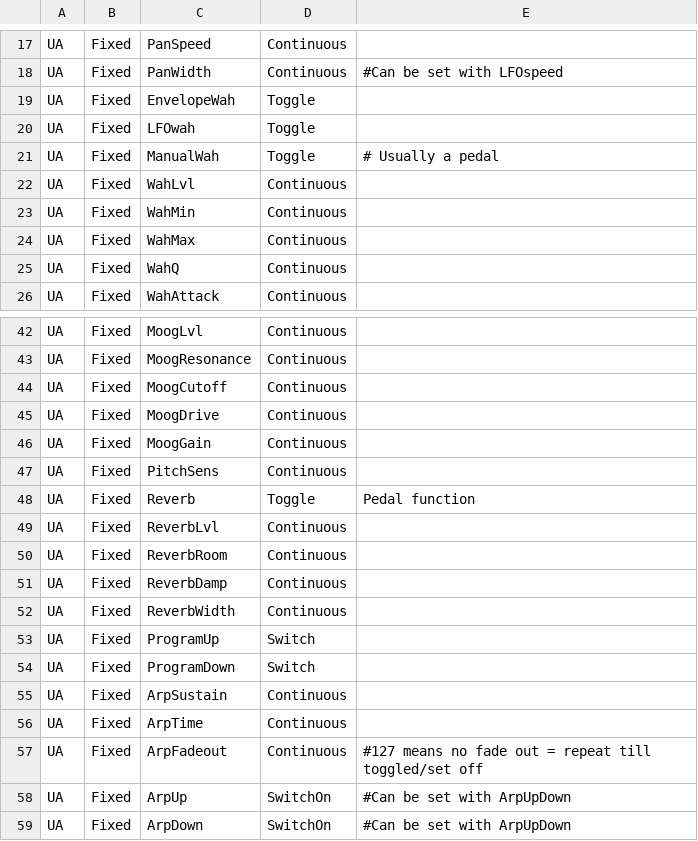
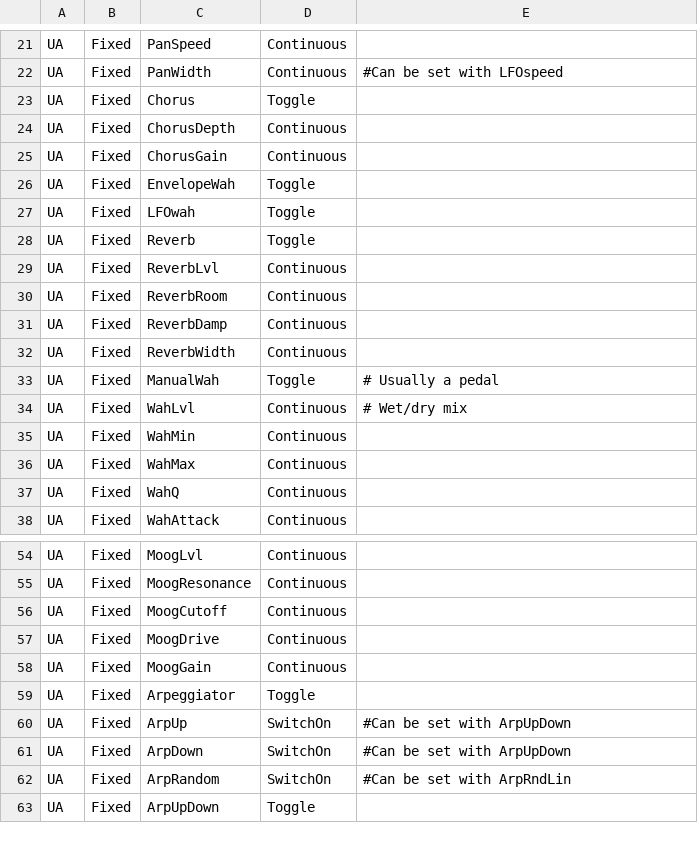
Before and after one commit to hansehv/SamplerBox, a CSV file: boot/samplerbox/Controls.csv, drawn as a sheet; only a part is shown, gaps mark what is left out; the shorter side is filled out with more unchanged rows; the diff covers the shown part only.

```diff
--- a/boot/samplerbox/Controls.csv
+++ b/boot/samplerbox/Controls.csv
@@ -18,6 +22,14 @@ UA,Fixed,PanSpeed,Continuous,
 UA,Fixed,PanWidth,Continuous,#Can be set with LFOspeed
+UA,Fixed,Chorus,Toggle,
+UA,Fixed,ChorusDepth,Continuous,
+UA,Fixed,ChorusGain,Continuous,
 UA,Fixed,EnvelopeWah,Toggle,
 UA,Fixed,LFOwah,Toggle,
+UA,Fixed,Reverb,Toggle,
+UA,Fixed,ReverbLvl,Continuous,
+UA,Fixed,ReverbRoom,Continuous,
+UA,Fixed,ReverbDamp,Continuous,
+UA,Fixed,ReverbWidth,Continuous,
 UA,Fixed,ManualWah,Toggle,# Usually a pedal
-UA,Fixed,WahLvl,Continuous,
+UA,Fixed,WahLvl,Continuous,# Wet/dry mix
 UA,Fixed,WahMin,Continuous,
@@ -46,13 +58,3 @@ UA,Fixed,MoogDrive,Continuous,
 UA,Fixed,MoogGain,Continuous,
-UA,Fixed,PitchSens,Continuous,
-UA,Fixed,Reverb,Toggle,Pedal function
-UA,Fixed,ReverbLvl,Continuous,
-UA,Fixed,ReverbRoom,Continuous,
-UA,Fixed,ReverbDamp,Continuous,
-UA,Fixed,ReverbWidth,Continuous,
-UA,Fixed,ProgramUp,Switch,
-UA,Fixed,ProgramDown,Switch,
-UA,Fixed,ArpSustain,Continuous,
-UA,Fixed,ArpTime,Continuous,
-UA,Fixed,ArpFadeout,Continuous,#127 means no fade out =  repeat till toggled/set off
+UA,Fixed,Arpeggiator,Toggle,
 UA,Fixed,ArpUp,SwitchOn,#Can be set with ArpUpDown
```
Also changed, not shown: 5 added rows, 2 removed rows and 7 edited cells elsewhere in this file, boot/samplerbox/CCmap.csv, boot/samplerbox/keynotes.csv, 5 other files.
